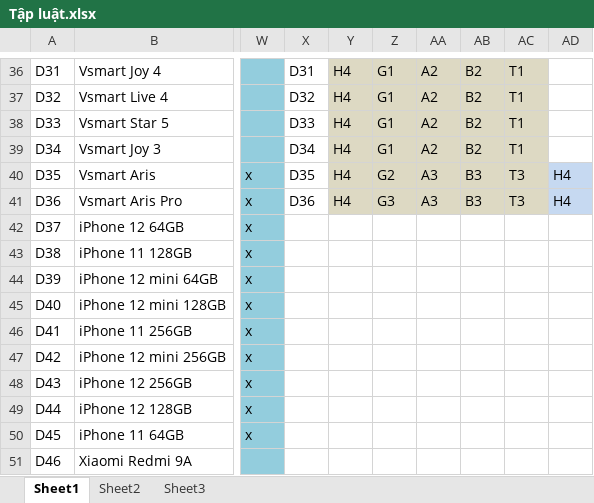
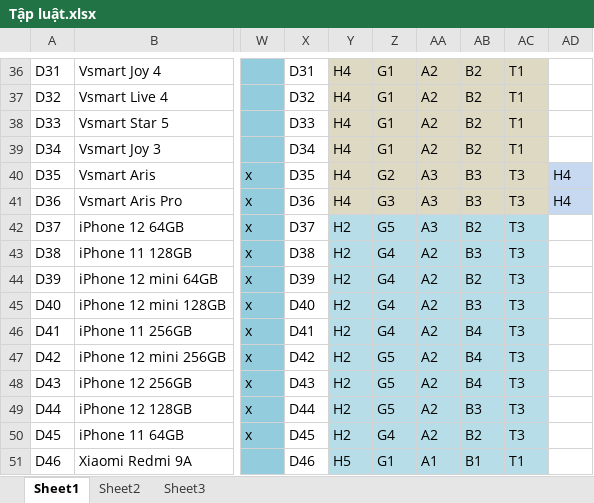
Before and after one commit to HoangLan2/He-Chuyen-Gia, an Excel workbook: Tập luật.xlsx, sheet Sheet1, drawn as a sheet; only a part is shown, gaps mark what is left out; values as stored, in another font and other column widths than the file's, no borders; the diff covers the shown part only; the diff names each change by its address in the sheet, - before the commit and + after, or states it on an @@ line.

Commit message:
Phuong

```diff
--- a/Tập luật.xlsx (sheet Sheet1)
+++ b/Tập luật.xlsx (sheet Sheet1)
-X42: (empty)
+X42: D37
-Y42:Y50: (empty)
+Y42:Y50: H2
-Y42:AC51 fill: none
+Y42:AC51 fill: #B7DEE8
-Z42: (empty)
+Z42: G5
-AA42: (empty)
+AA42: A3
-AB42: (empty)
+AB42: B2
-AC42:AC50: (empty)
+AC42:AC50: T3
-X43: (empty)
+X43: D38
-Z43:Z46: (empty)
+Z43:Z46: G4
-AA43:AA50: (empty)
+AA43:AA50: A2
-AB43: (empty)
+AB43: B3
-X44: (empty)
+X44: D39
-AB44: (empty)
+AB44: B2
-X45: (empty)
+X45: D40
-AB45: (empty)
+AB45: B3
-X46: (empty)
+X46: D41
-AB46:AB48: (empty)
+AB46:AB48: B4
-X47: (empty)
+X47: D42
-Z47:Z49: (empty)
+Z47:Z49: G5
-X48: (empty)
+X48: D43
-X49: (empty)
+X49: D44
-AB49: (empty)
+AB49: B3
-X50: (empty)
+X50: D45
-Z50: (empty)
+Z50: G4
-AB50: (empty)
+AB50: B2
-X51: (empty)
+X51: D46
-Y51: (empty)
+Y51: H5
-Z51: (empty)
+Z51: G1
-AA51: (empty)
+AA51: A1
-AB51: (empty)
+AB51: B1
-AC51: (empty)
+AC51: T1
```
Also changed, not shown: 36 edited cells and cell formats elsewhere in this sheet.
